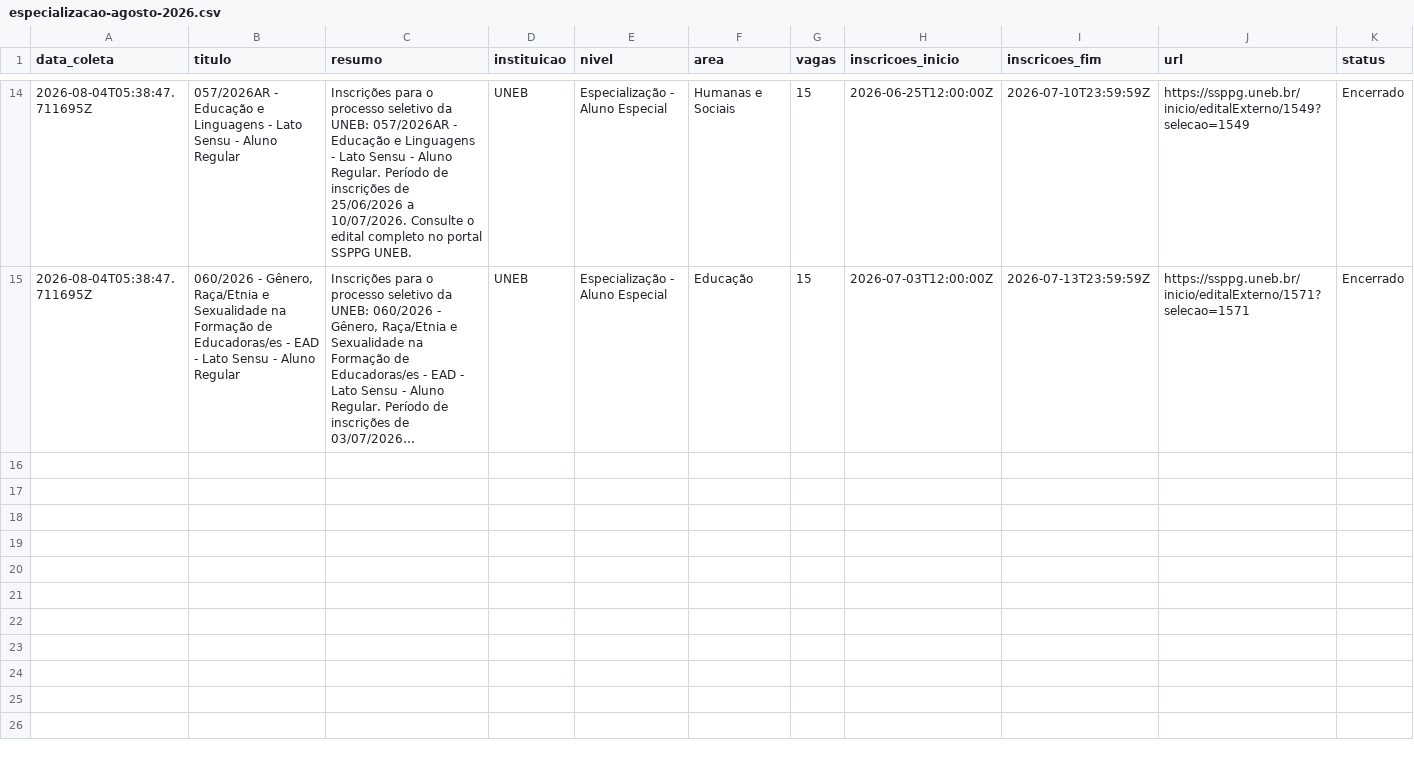
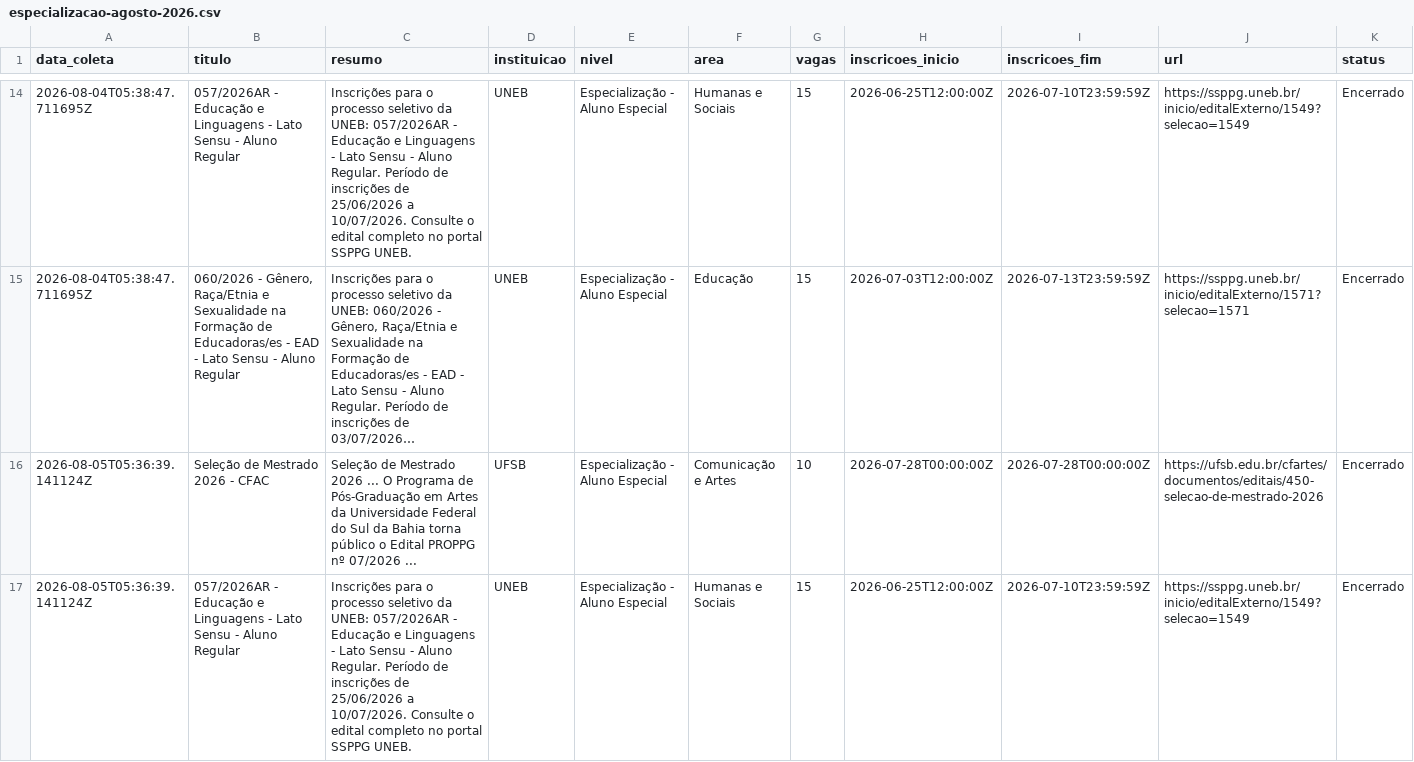
Before and after one commit to yuriluna85/pos-bahia, a CSV file: DATA/2026/08/especializacao-agosto-2026.csv, drawn as a sheet; only a part is shown, gaps mark what is left out; long unchanged cells end in …; rows hold the shown columns only; the diff covers the shown part only; the diff names each change by its address in the sheet, - before the commit and + after, or states it on an @@ line.

```diff
--- a/DATA/2026/08/especializacao-agosto-2026.csv
+++ b/DATA/2026/08/especializacao-agosto-2026.csv
+row 16: 2026-08-05T05:36:39.141124Z | Seleção de Mestrado 2026 - CFAC | Seleção de Mestrado 2026 ... O Programa de Pós-Graduação em Artes da Universidade Federal do Sul da Bahia torna público o Edital PROPPG nº 07/2026 ... | UFSB | Especialização - Aluno Especial | Comunicação e Artes | 10 | 2026-07-28T00:00:00Z | 2026-07-28T00:00:00Z | https://ufsb.edu.br/cfartes/documentos/editais/450-selecao-de-mestrado-2026 | Encerrado
+row 17: 2026-08-05T05:36:39.141124Z | 057/2026AR - Educação e Linguagens - Lato Sensu - Aluno Regular | Inscrições para o processo seletivo da UNEB: 057/2026AR - Educação e Linguagens - Lato Sensu - Aluno Regular. Período de inscrições de 25/06/2026 a 10/07/2026. Consulte o edital completo no portal SSPPG UNEB. | UNEB | Especialização - Aluno Especial | Humanas e Sociais | 15 | 2026-06-25T12:00:00Z | 2026-07-10T23:59:59Z | https://ssppg.uneb.br/inicio/editalExterno/1549?selecao=1549 | Encerrado
```
Also changed, not shown: 1 added row elsewhere in this file, 5 other files.
